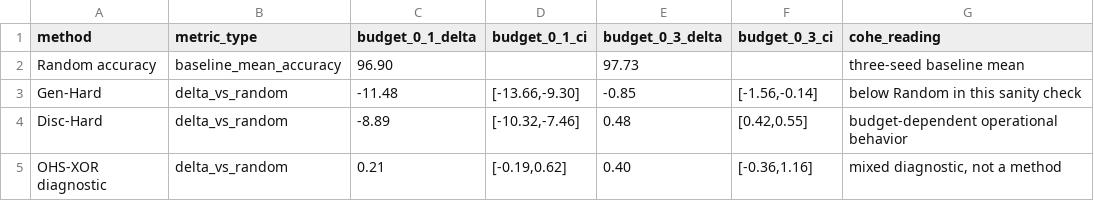
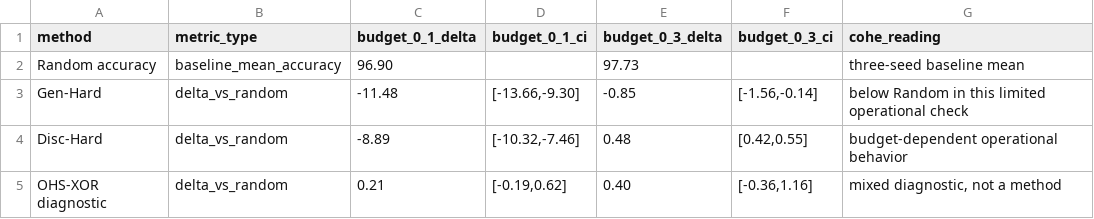
Before and after one commit to DayenaJeong/cohe-artifact, a CSV file: cached_summaries/table18_imagenet10_transfer.csv, drawn as a sheet.

```diff
--- a/cached_summaries/table18_imagenet10_transfer.csv
+++ b/cached_summaries/table18_imagenet10_transfer.csv
@@ -2,3 +2,3 @@ method,metric_type,budget_0_1_delta,budget_0_1_ci,budget_0_3_delta,budget_0_3_ci
 Random accuracy,baseline_mean_accuracy,96.90,,97.73,,three-seed baseline mean
-Gen-Hard,delta_vs_random,-11.48,"[-13.66,-9.30]",-0.85,"[-1.56,-0.14]",below Random in this sanity check
+Gen-Hard,delta_vs_random,-11.48,"[-13.66,-9.30]",-0.85,"[-1.56,-0.14]",below Random in this limited operational check
 Disc-Hard,delta_vs_random,-8.89,"[-10.32,-7.46]",0.48,"[0.42,0.55]",budget-dependent operational behavior
```
Also changed, not shown: cached_summaries/table30_asset_provenance.csv, 8 other files.
